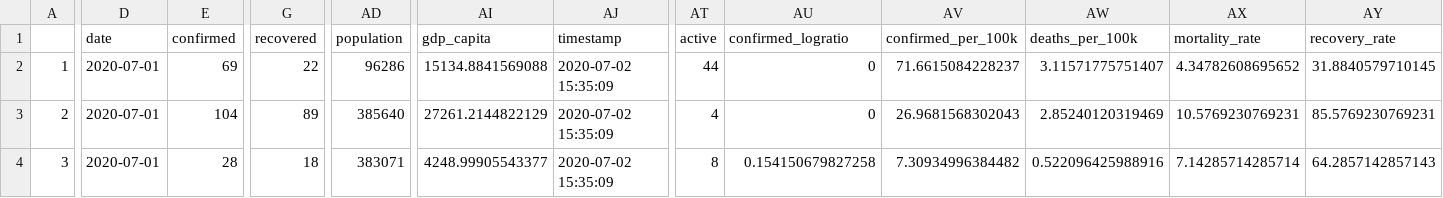
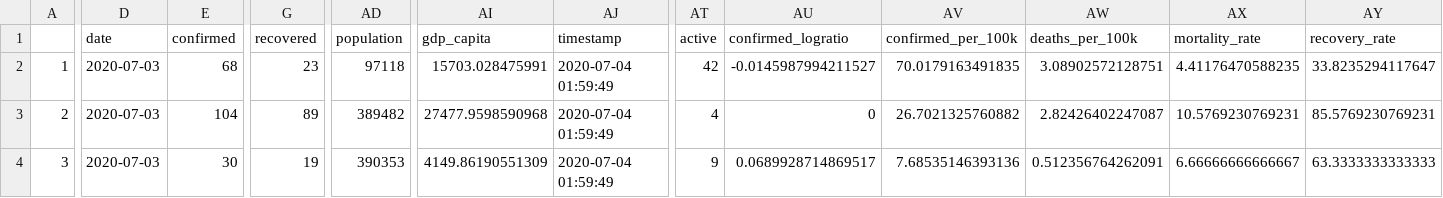
Before and after one commit to yohance-nicholas/CARICOM-COVID19-Dashboard, a CSV file: caricom_today.csv, drawn as a sheet; only a part is shown, gaps mark what is left out; the diff covers the shown part only; the diff names each change by its address in the sheet, - before the commit and + after, or states it on an @@ line.

```diff
--- a/caricom_today.csv
+++ b/caricom_today.csv
-D2:D4 (date): 2020-07-01
+D2:D4 (date): 2020-07-03
-E2 (confirmed): 69
+E2 (confirmed): 68
-G2 (recovered): 22
+G2 (recovered): 23
-AD2 (population): 96286
+AD2 (population): 97118
-AI2 (gdp_capita): 15134.8841569088
+AI2 (gdp_capita): 15703.028475991
-AJ2:AJ4 (timestamp): 2020-07-02 15:35:09
+AJ2:AJ4 (timestamp): 2020-07-04 01:59:49
-AT2 (active): 44
+AT2 (active): 42
-AU2 (confirmed_logratio): 0
+AU2 (confirmed_logratio): -0.0145987994211527
-AV2 (confirmed_per_100k): 71.6615084228237
+AV2 (confirmed_per_100k): 70.0179163491835
-AW2 (deaths_per_100k): 3.11571775751407
+AW2 (deaths_per_100k): 3.08902572128751
-AX2 (mortality_rate): 4.34782608695652
+AX2 (mortality_rate): 4.41176470588235
-AY2 (recovery_rate): 31.8840579710145
+AY2 (recovery_rate): 33.8235294117647
-AD3 (population): 385640
+AD3 (population): 389482
-AI3 (gdp_capita): 27261.2144822129
+AI3 (gdp_capita): 27477.9598590968
-AV3 (confirmed_per_100k): 26.9681568302043
+AV3 (confirmed_per_100k): 26.7021325760882
-AW3 (deaths_per_100k): 2.85240120319469
+AW3 (deaths_per_100k): 2.82426402247087
-E4 (confirmed): 28
+E4 (confirmed): 30
-G4 (recovered): 18
+G4 (recovered): 19
-AD4 (population): 383071
+AD4 (population): 390353
-AI4 (gdp_capita): 4248.99905543377
+AI4 (gdp_capita): 4149.86190551309
-AT4 (active): 8
+AT4 (active): 9
-AU4 (confirmed_logratio): 0.154150679827258
+AU4 (confirmed_logratio): 0.0689928714869517
-AV4 (confirmed_per_100k): 7.30934996384482
+AV4 (confirmed_per_100k): 7.68535146393136
-AW4 (deaths_per_100k): 0.522096425988916
+AW4 (deaths_per_100k): 0.512356764262091
-AX4 (mortality_rate): 7.14285714285714
+AX4 (mortality_rate): 6.66666666666667
-AY4 (recovery_rate): 64.2857142857143
+AY4 (recovery_rate): 63.3333333333333
```
Also changed, not shown: 118 edited cells elsewhere in this file, caricom_covid_regression_data.csv, 9 other files.
